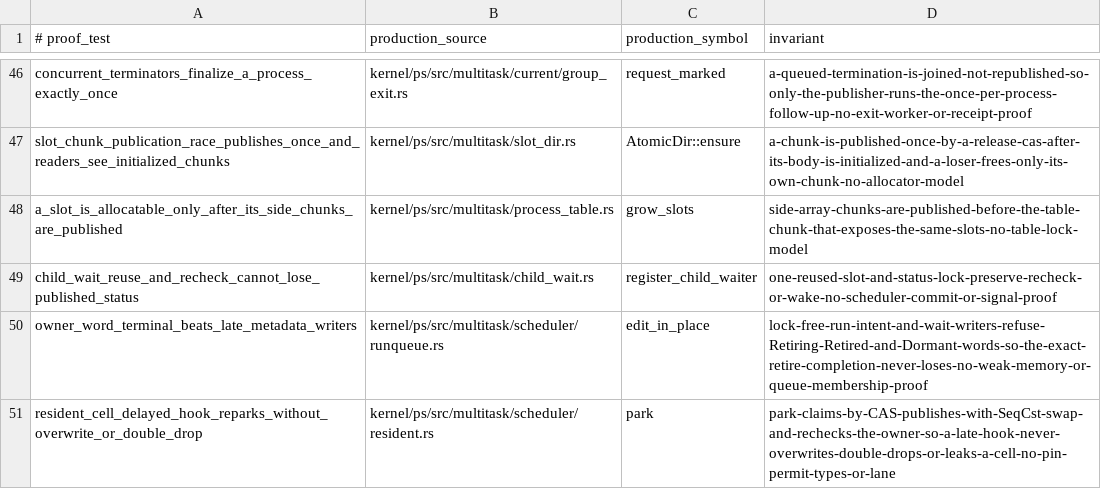
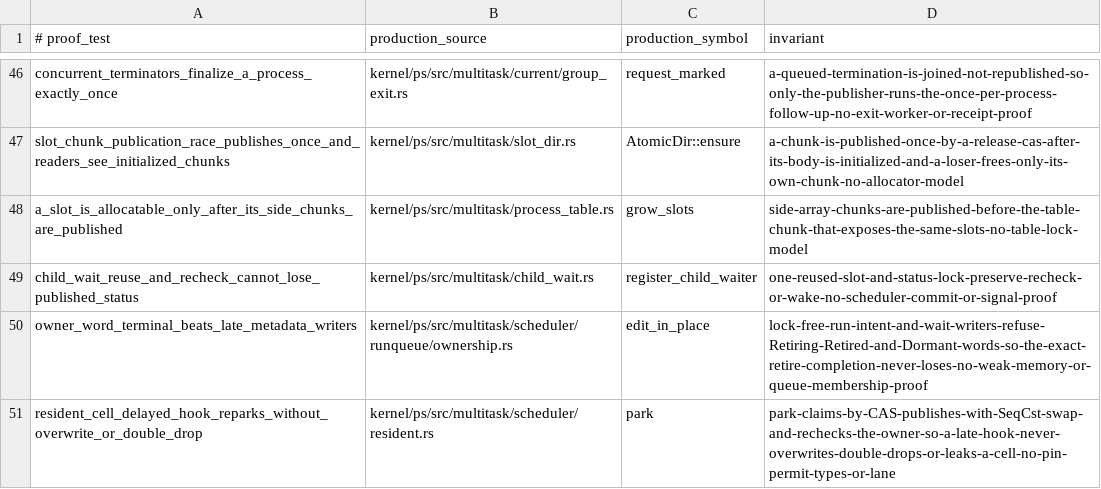
Before and after one commit to ierwarf/rustos, a TSV file: formal/concurrency-witnesses.tsv, drawn as a sheet; only a part is shown, gaps mark what is left out.

```diff
--- a/formal/concurrency-witnesses.tsv
+++ b/formal/concurrency-witnesses.tsv
@@ -49,3 +49,3 @@ a_slot_is_allocatable_only_after_its_side_chunks_are_published	kernel/ps/src/mul
 child_wait_reuse_and_recheck_cannot_lose_published_status	kernel/ps/src/multitask/child_wait.rs	register_child_waiter	one-reused-slot-and-status-lock-preserve-recheck-or-wake-no-scheduler-commit-or-signal-proof
-owner_word_terminal_beats_late_metadata_writers	kernel/ps/src/multitask/scheduler/runqueue.rs	edit_in_place	lock-free-run-intent-and-wait-writers-refuse-Retiring-Retired-and-Dormant-words-so-the-exact-retire-completion-never-loses-no-weak-memory-or-queue-membership-proof
+owner_word_terminal_beats_late_metadata_writers	kernel/ps/src/multitask/scheduler/runqueue/ownership.rs	edit_in_place	lock-free-run-intent-and-wait-writers-refuse-Retiring-Retired-and-Dormant-words-so-the-exact-retire-completion-never-loses-no-weak-memory-or-queue-membership-proof
 resident_cell_delayed_hook_reparks_without_overwrite_or_double_drop	kernel/ps/src/multitask/scheduler/resident.rs	park	park-claims-by-CAS-publishes-with-SeqCst-swap-and-rechecks-the-owner-so-a-late-hook-never-overwrites-double-drops-or-leaks-a-cell-no-pin-permit-types-or-lane
```
Also changed, not shown: formal/implementation-mutations.tsv, formal/rust-source-debt.tsv, 25 other files.
